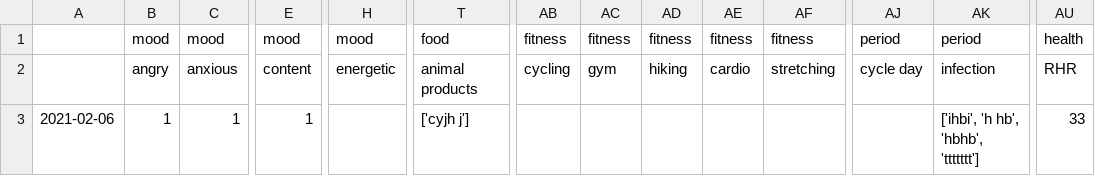
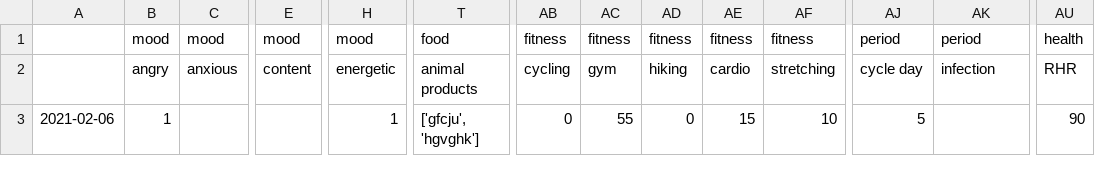
Before and after one commit to lasupernova/Health-Tracker-App, a CSV file: saved_frame.csv, drawn as a sheet; only a part is shown, gaps mark what is left out; the diff covers the shown part only; the diff names each change by its address in the sheet, - before the commit and + after, or states it on an @@ line.

```diff
--- a/saved_frame.csv
+++ b/saved_frame.csv
-C3: 1
+C3: (empty)
-E3: 1
+E3: (empty)
-H3: (empty)
+H3: 1
-T3: ['cyjh j']
+T3: ['gfcju', 'hgvghk']
-AB3: (empty)
+AB3: 0
-AC3: (empty)
+AC3: 55
-AD3: (empty)
+AD3: 0
-AE3: (empty)
+AE3: 15
-AF3: (empty)
+AF3: 10
-AJ3: (empty)
+AJ3: 5
-AK3: ['ihbi', 'h hb', 'hbhb', 'ttttttt']
+AK3: (empty)
-AU3: 33
+AU3: 90
```
Also changed, not shown: 6 edited cells elsewhere in this file, 1 other file.
